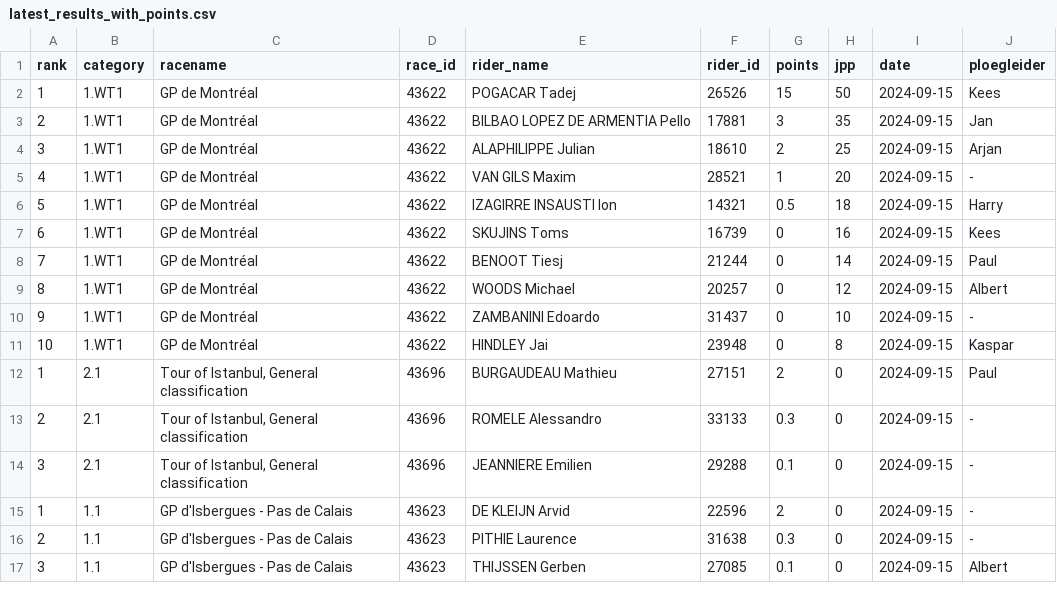
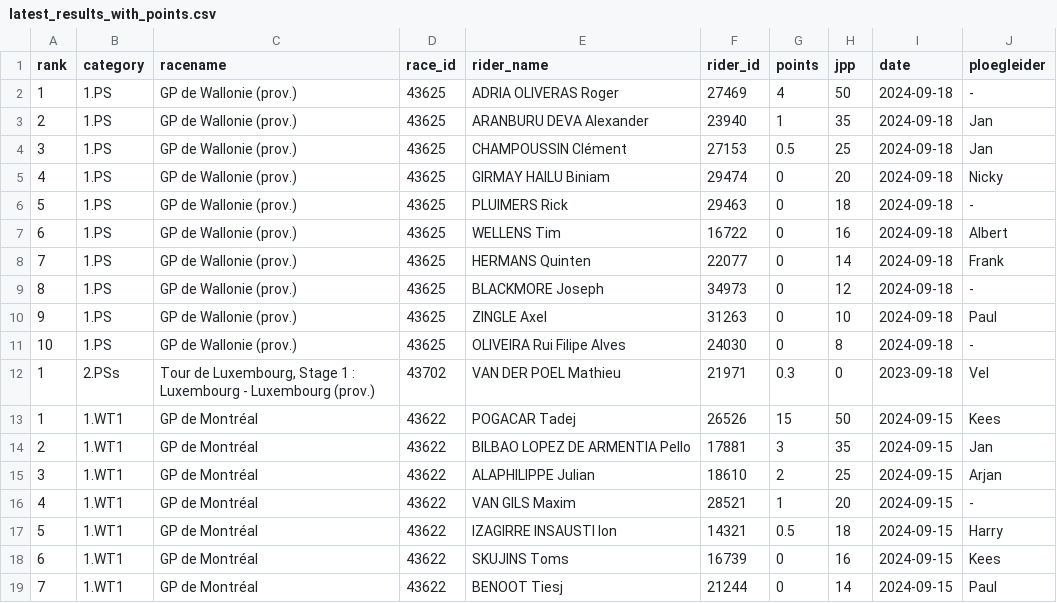
Before and after one commit to wijnandb/wielerspel2023, a CSV file: _data/latest_results_with_points.csv, drawn as a sheet; only a part is shown; the shorter side is filled out with more unchanged rows; the diff names each change by its address in the sheet, - before the commit and + after, or states it on an @@ line.

Commit message:
Points processed at 2024-09-18T17:08:48

```diff
--- a/_data/latest_results_with_points.csv
+++ b/_data/latest_results_with_points.csv
+row 2: 1 | 1.PS | GP de Wallonie (prov.) | 43625 | ADRIA OLIVERAS Roger | 27469 | 4 | 50 | 2024-09-18 | -
+row 3: 2 | 1.PS | GP de Wallonie (prov.) | 43625 | ARANBURU DEVA Alexander | 23940 | 1 | 35 | 2024-09-18 | Jan
+row 4: 3 | 1.PS | GP de Wallonie (prov.) | 43625 | CHAMPOUSSIN Clément | 27153 | 0.5 | 25 | 2024-09-18 | Jan
+row 5: 4 | 1.PS | GP de Wallonie (prov.) | 43625 | GIRMAY HAILU Biniam | 29474 | 0 | 20 | 2024-09-18 | Nicky
+row 6: 5 | 1.PS | GP de Wallonie (prov.) | 43625 | PLUIMERS Rick | 29463 | 0 | 18 | 2024-09-18 | -
+row 7: 6 | 1.PS | GP de Wallonie (prov.) | 43625 | WELLENS Tim | 16722 | 0 | 16 | 2024-09-18 | Albert
+row 8: 7 | 1.PS | GP de Wallonie (prov.) | 43625 | HERMANS Quinten | 22077 | 0 | 14 | 2024-09-18 | Frank
+row 9: 8 | 1.PS | GP de Wallonie (prov.) | 43625 | BLACKMORE Joseph | 34973 | 0 | 12 | 2024-09-18 | -
+row 10: 9 | 1.PS | GP de Wallonie (prov.) | 43625 | ZINGLE Axel | 31263 | 0 | 10 | 2024-09-18 | Paul
+row 11: 10 | 1.PS | GP de Wallonie (prov.) | 43625 | OLIVEIRA Rui Filipe Alves | 24030 | 0 | 8 | 2024-09-18 | -
+row 12: 1 | 2.PSs | Tour de Luxembourg, Stage 1 : Luxembourg - Luxembourg (prov.) | 43702 | VAN DER POEL Mathieu | 21971 | 0.3 | 0 | 2023-09-18 | Vel
```
Also changed, not shown: _data/ploegleiders/nicky.csv, _data/results_with_points.csv, 10 other files.
